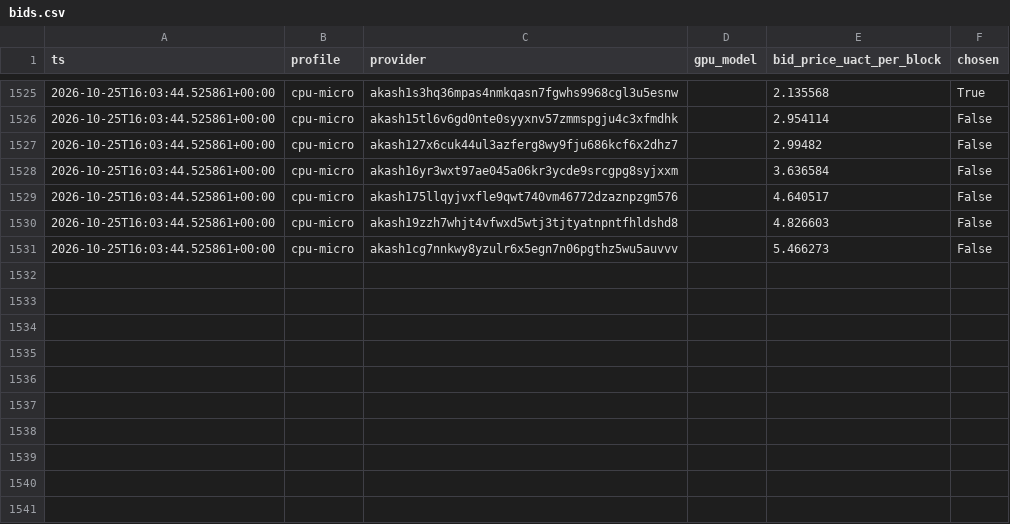
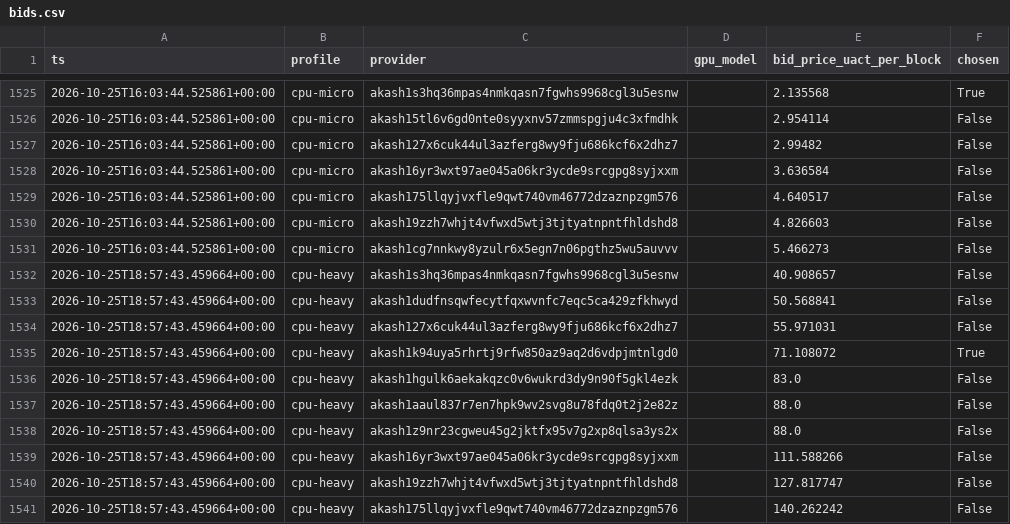
Before and after one commit to themailman05/shoestring, a CSV file: data/bids.csv, drawn as a sheet; only a part is shown, gaps mark what is left out; the diff names each change by its address in the sheet, - before the commit and + after, or states it on an @@ line.

```diff
--- a/data/bids.csv
+++ b/data/bids.csv
+row 1532: 2026-10-25T18:57:43.459664+00:00 | cpu-heavy | akash1s3hq36mpas4nmkqasn7fgwhs9968cgl3u5esnw |  | 40.908657 | False
+row 1533: 2026-10-25T18:57:43.459664+00:00 | cpu-heavy | akash1dudfnsqwfecytfqxwvnfc7eqc5ca429zfkhwyd |  | 50.568841 | False
+row 1534: 2026-10-25T18:57:43.459664+00:00 | cpu-heavy | akash127x6cuk44ul3azferg8wy9fju686kcf6x2dhz7 |  | 55.971031 | False
+row 1535: 2026-10-25T18:57:43.459664+00:00 | cpu-heavy | akash1k94uya5rhrtj9rfw850az9aq2d6vdpjmtnlgd0 |  | 71.108072 | True
+row 1536: 2026-10-25T18:57:43.459664+00:00 | cpu-heavy | akash1hgulk6aekakqzc0v6wukrd3dy9n90f5gkl4ezk |  | 83.0 | False
+row 1537: 2026-10-25T18:57:43.459664+00:00 | cpu-heavy | akash1aaul837r7en7hpk9wv2svg8u78fdq0t2j2e82z |  | 88.0 | False
+row 1538: 2026-10-25T18:57:43.459664+00:00 | cpu-heavy | akash1z9nr23cgweu45g2jktfx95v7g2xp8qlsa3ys2x |  | 88.0 | False
+row 1539: 2026-10-25T18:57:43.459664+00:00 | cpu-heavy | akash16yr3wxt97ae045a06kr3ycde9srcgpg8syjxxm |  | 111.588266 | False
+row 1540: 2026-10-25T18:57:43.459664+00:00 | cpu-heavy | akash19zzh7whjt4vfwxd5wtj3tjtyatnpntfhldshd8 |  | 127.817747 | False
+row 1541: 2026-10-25T18:57:43.459664+00:00 | cpu-heavy | akash175llqyjvxfle9qwt740vm46772dzaznpzgm576 |  | 140.262242 | False
```
Also changed, not shown: data/canary.csv.
